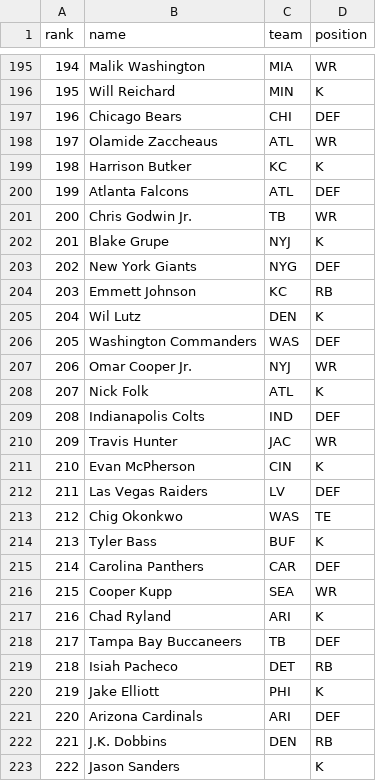
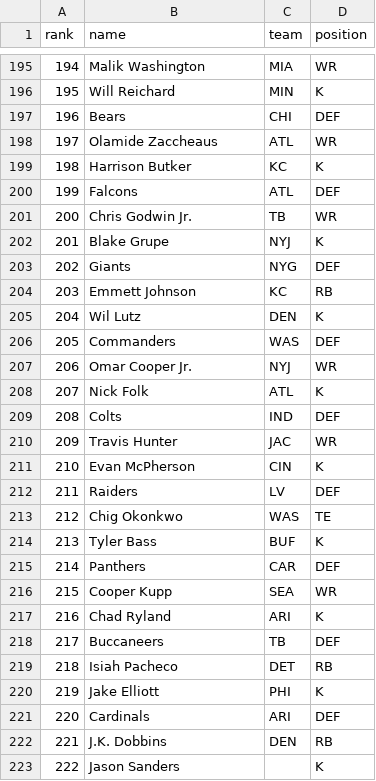
Before and after one commit to jasongrahn/ffpicker, a CSV file: data/yahoo_rankings.csv, drawn as a sheet; only a part is shown, gaps mark what is left out; the diff covers the shown part only.

```diff
--- a/data/yahoo_rankings.csv
+++ b/data/yahoo_rankings.csv
@@ -196,27 +196,27 @@ rank,name,team,position
 195,Will Reichard,MIN,K
-196,Chicago Bears,CHI,DEF
+196,Bears,CHI,DEF
 197,Olamide Zaccheaus,ATL,WR
 198,Harrison Butker,KC,K
-199,Atlanta Falcons,ATL,DEF
+199,Falcons,ATL,DEF
 200,Chris Godwin Jr.,TB,WR
 201,Blake Grupe,NYJ,K
-202,New York Giants,NYG,DEF
+202,Giants,NYG,DEF
 203,Emmett Johnson,KC,RB
 204,Wil Lutz,DEN,K
-205,Washington Commanders,WAS,DEF
+205,Commanders,WAS,DEF
 206,Omar Cooper Jr.,NYJ,WR
 207,Nick Folk,ATL,K
-208,Indianapolis Colts,IND,DEF
+208,Colts,IND,DEF
 209,Travis Hunter,JAC,WR
 210,Evan McPherson,CIN,K
-211,Las Vegas Raiders,LV,DEF
+211,Raiders,LV,DEF
 212,Chig Okonkwo,WAS,TE
 213,Tyler Bass,BUF,K
-214,Carolina Panthers,CAR,DEF
+214,Panthers,CAR,DEF
 215,Cooper Kupp,SEA,WR
 216,Chad Ryland,ARI,K
-217,Tampa Bay Buccaneers,TB,DEF
+217,Buccaneers,TB,DEF
 218,Isiah Pacheco,DET,RB
 219,Jake Elliott,PHI,K
-220,Arizona Cardinals,ARI,DEF
+220,Cardinals,ARI,DEF
 221,J.K. Dobbins,DEN,RB
```
Also changed, not shown: 26 edited cells elsewhere in this file, 5 other files.
